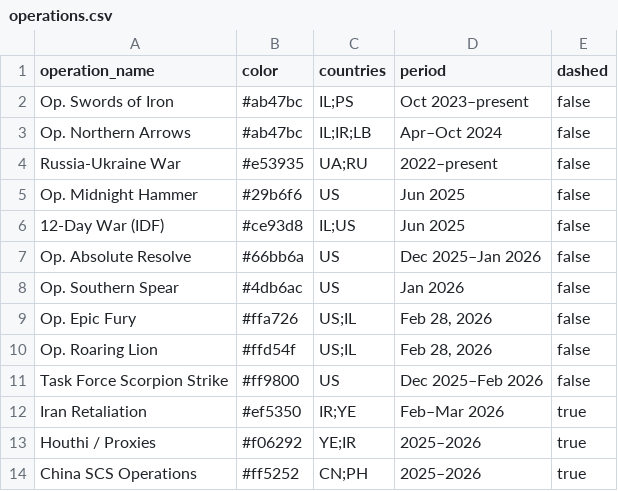
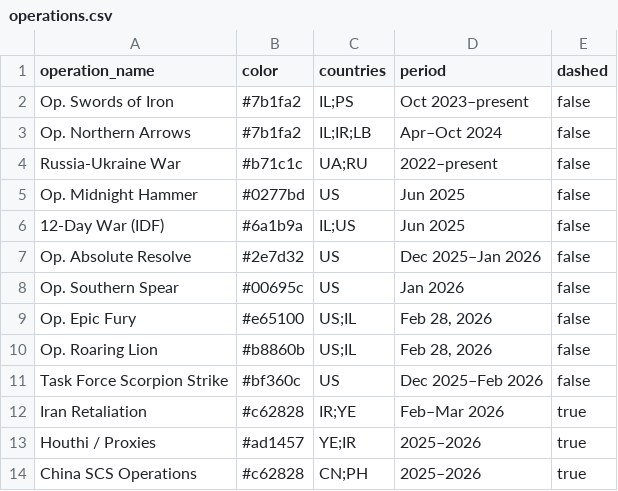
Before and after one commit to chiragr5241/Geopolitics, a CSV file: data/operations.csv, drawn as a sheet.

```diff
--- a/data/operations.csv
+++ b/data/operations.csv
@@ -1,14 +1,14 @@
 operation_name,color,countries,period,dashed
-"Op. Swords of Iron","#ab47bc","IL;PS","Oct 2023–present","false"
-"Op. Northern Arrows","#ab47bc","IL;IR;LB","Apr–Oct 2024","false"
-"Russia-Ukraine War","#e53935","UA;RU","2022–present","false"
-"Op. Midnight Hammer","#29b6f6","US","Jun 2025","false"
-"12-Day War (IDF)","#ce93d8","IL;US","Jun 2025","false"
-"Op. Absolute Resolve","#66bb6a","US","Dec 2025–Jan 2026","false"
-"Op. Southern Spear","#4db6ac","US","Jan 2026","false"
-"Op. Epic Fury","#ffa726","US;IL","Feb 28, 2026","false"
-"Op. Roaring Lion","#ffd54f","US;IL","Feb 28, 2026","false"
-"Task Force Scorpion Strike","#ff9800","US","Dec 2025–Feb 2026","false"
-"Iran Retaliation","#ef5350","IR;YE","Feb–Mar 2026","true"
-"Houthi / Proxies","#f06292","YE;IR","2025–2026","true"
-"China SCS Operations","#ff5252","CN;PH","2025–2026","true"
+"Op. Swords of Iron","#7b1fa2","IL;PS","Oct 2023–present","false"
+"Op. Northern Arrows","#7b1fa2","IL;IR;LB","Apr–Oct 2024","false"
+"Russia-Ukraine War","#b71c1c","UA;RU","2022–present","false"
+"Op. Midnight Hammer","#0277bd","US","Jun 2025","false"
+"12-Day War (IDF)","#6a1b9a","IL;US","Jun 2025","false"
+"Op. Absolute Resolve","#2e7d32","US","Dec 2025–Jan 2026","false"
+"Op. Southern Spear","#00695c","US","Jan 2026","false"
+"Op. Epic Fury","#e65100","US;IL","Feb 28, 2026","false"
+"Op. Roaring Lion","#b8860b","US;IL","Feb 28, 2026","false"
+"Task Force Scorpion Strike","#bf360c","US","Dec 2025–Feb 2026","false"
+"Iran Retaliation","#c62828","IR;YE","Feb–Mar 2026","true"
+"Houthi / Proxies","#ad1457","YE;IR","2025–2026","true"
+"China SCS Operations","#c62828","CN;PH","2025–2026","true"
```
Also changed, not shown: 5 other files.
